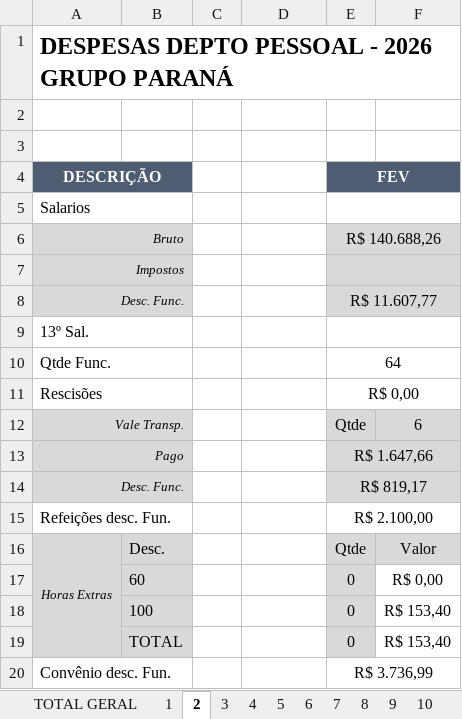
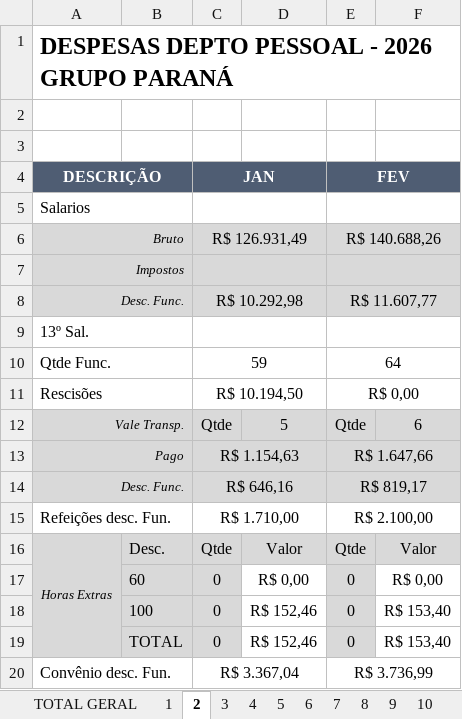
Before and after one commit to Mrluizgustavo/AUTOMAKER, an Excel workbook: RELATÓRIO DESPESAS REDE PARANÁ - 2026.xlsx, sheet 2, drawn as a sheet; only a part is shown; values as stored, in another font and other column widths than the file's, no borders; the diff covers the shown part only; the diff names each change by its address in the sheet, - before the commit and + after, or states it on an @@ line.

```diff
--- a/RELATÓRIO DESPESAS REDE PARANÁ - 2026.xlsx (sheet 2)
+++ b/RELATÓRIO DESPESAS REDE PARANÁ - 2026.xlsx (sheet 2)
-C4: (empty)
+C4: JAN
-C4 fill: none
+C4 fill: #4F5D73
+C4:D4 merged
+C5:D5 merged
-C6 (JAN): (empty)
+C6 (JAN): R$ 126.931,49
-C6:C8 fill: none
+C6:C8 fill: #D9D9D9
+C6:D6 merged
+C7:D7 merged
-C8 (JAN): (empty)
+C8 (JAN): R$ 10.292,98
+C8:D8 merged
+C9:D9 merged
-C10 (JAN): (empty)
+C10 (JAN): 59
+C10:D10 merged
-C11 (JAN): (empty)
+C11 (JAN): R$ 10.194,50
+C11:D11 merged
-C12 (JAN): (empty)
+C12 (JAN): Qtde
-C12:D12 fill: none
+C12:D12 fill: #D9D9D9
-D12: (empty)
+D12: 5
-C13 (JAN): (empty)
+C13 (JAN): R$ 1.154,63
-C13:C14 fill: none
+C13:C14 fill: #D9D9D9
+C13:D13 merged
-C14 (JAN): (empty)
+C14 (JAN): R$ 646,16
+C14:D14 merged
-C15 (JAN): (empty)
+C15 (JAN): R$ 1.710,00
+C15:D15 merged
-C16 (JAN): (empty)
+C16 (JAN): Qtde
-C16:D16 fill: none
+C16:D16 fill: #D9D9D9
-D16: (empty)
+D16: Valor
-C17:C19 (JAN): (empty)
+C17:C19 (JAN): 0
-C17:C19 fill: none
+C17:C19 fill: #D9D9D9
-D17: (empty)
+D17: R$ 0,00
-D18:D19: (empty)
+D18:D19: R$ 152,46
-C20 (JAN): (empty)
+C20 (JAN): R$ 3.367,04
+C20:D20 merged
```
Also changed, not shown: 4 edited cells and merged cells elsewhere in this sheet, sheet ADM, sheet 7, sheet 6, sheet 8, sheet 13, sheet 12, 10 more sheets, 4 other files.
